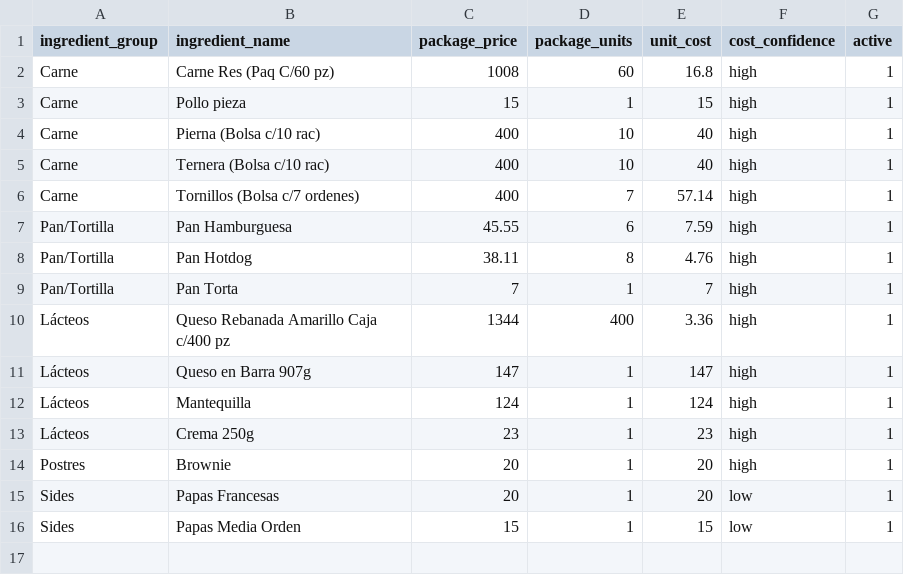
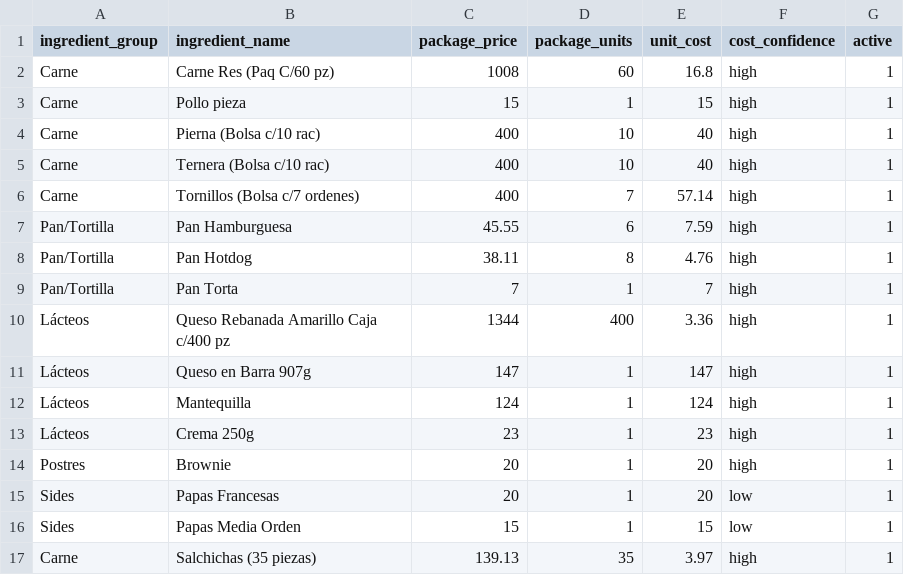
Before and after one commit to juliananz/qsr-analytics-pricing, a CSV file: data/processed_data/dim_input_costs.csv, drawn as a sheet.

Commit message:
Audit and fix product mapping, recipes, and unit costs

```diff
--- a/data/processed_data/dim_input_costs.csv
+++ b/data/processed_data/dim_input_costs.csv
@@ -16 +16,2 @@ Sides,Papas Francesas,20,1,20,low,1
 Sides,Papas Media Orden,15,1,15,low,1
+Carne,Salchichas (35 piezas),139.13,35,3.97,high,1
```
Also changed, not shown: data/processed_data/bundle_unit_cost.csv, data/processed_data/product_name_mapping.csv, 12 other files.
